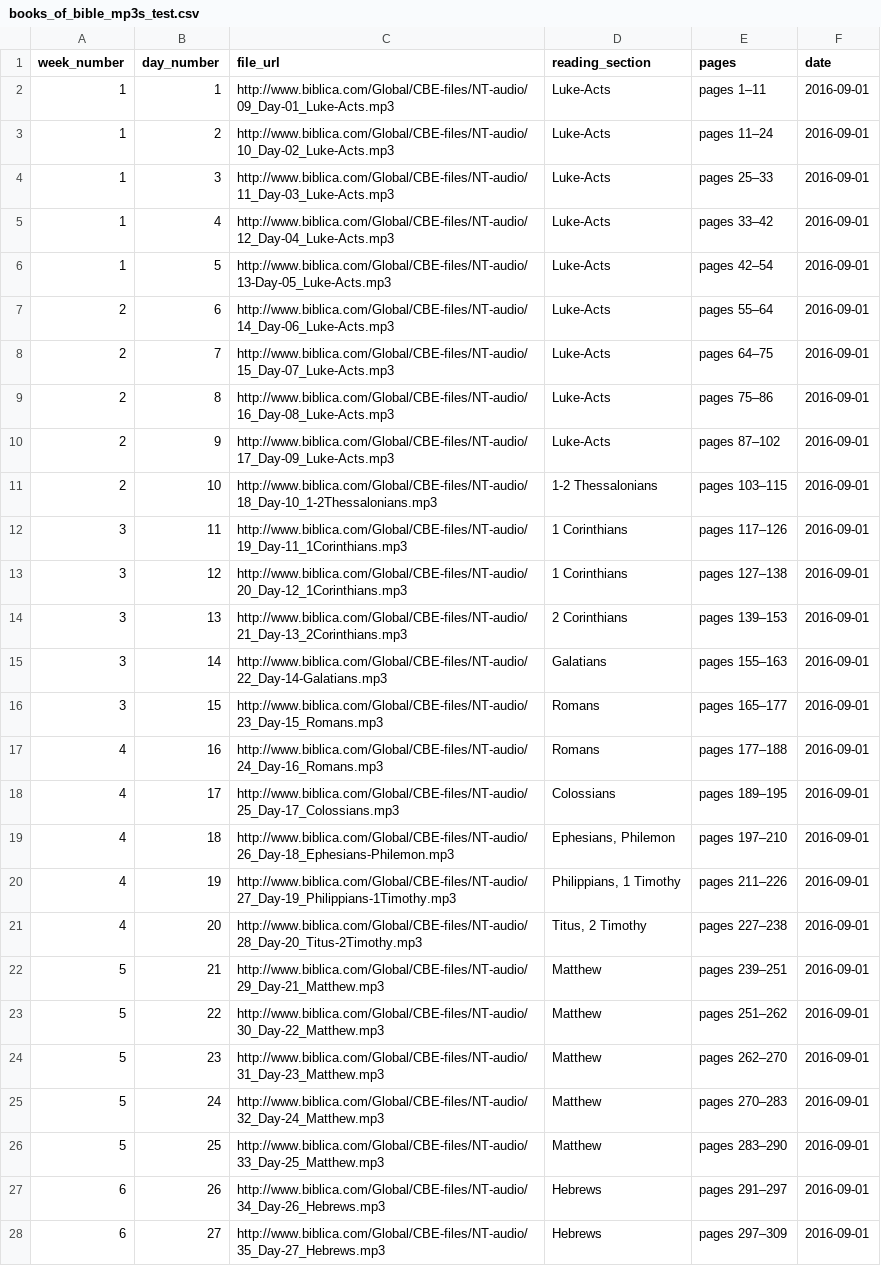
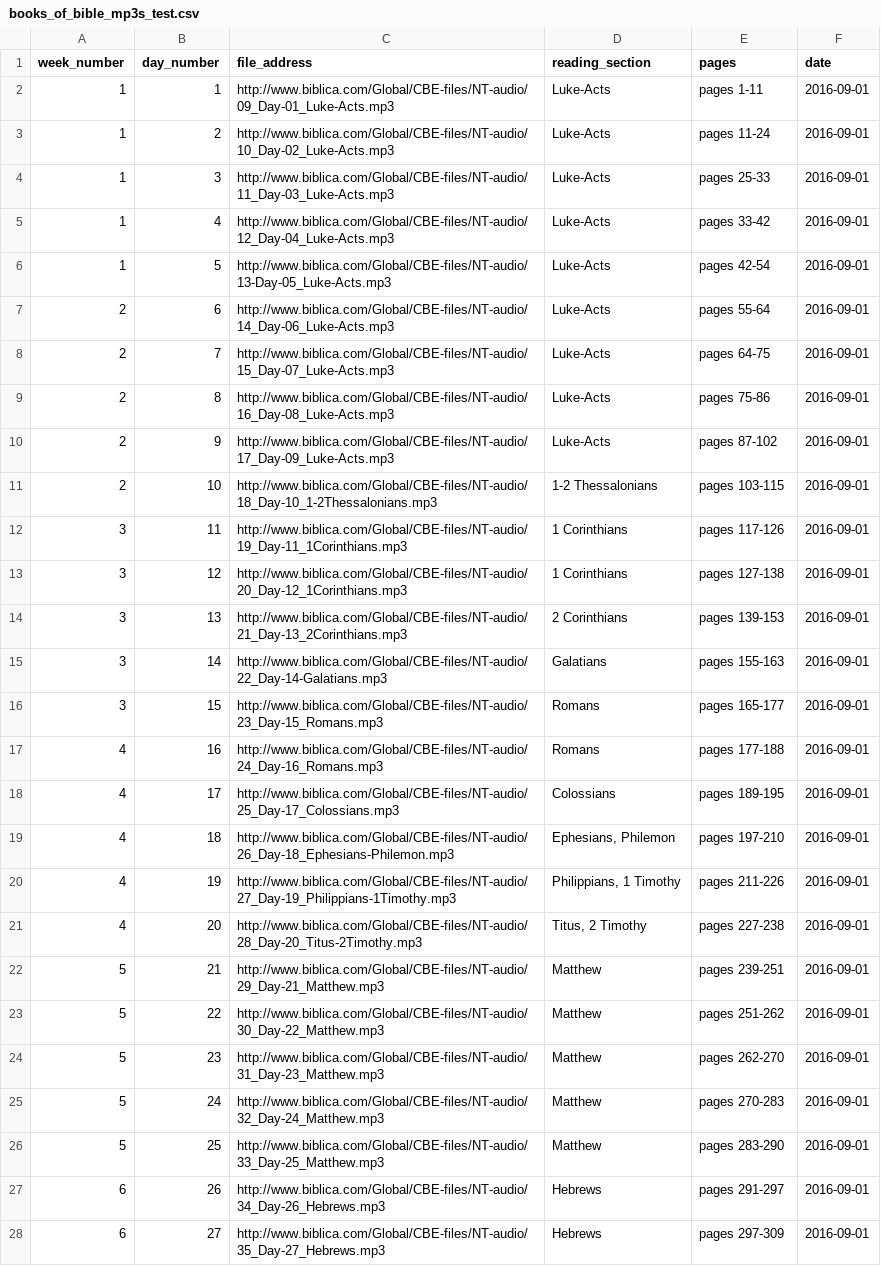
Before and after one commit to DwightGappa/bd_cov_cbe_podcast, a CSV file: books_of_bible_mp3s_test.csv, drawn as a sheet; only a part is shown; the diff covers the shown part only; the diff names each change by its address in the sheet, - before the commit and + after, or states it on an @@ line.

Commit message:
Replaced '-' character in pages column

```diff
--- a/books_of_bible_mp3s_test.csv
+++ b/books_of_bible_mp3s_test.csv
-C1: file_url
+C1: file_address
-E2 (pages): pages 1–11
+E2 (pages): pages 1-11
-E3 (pages): pages 11–24
+E3 (pages): pages 11-24
-E4 (pages): pages 25–33
+E4 (pages): pages 25-33
-E5 (pages): pages 33–42
+E5 (pages): pages 33-42
-E6 (pages): pages 42–54
+E6 (pages): pages 42-54
-E7 (pages): pages 55–64
+E7 (pages): pages 55-64
-E8 (pages): pages 64–75
+E8 (pages): pages 64-75
-E9 (pages): pages 75–86
+E9 (pages): pages 75-86
-E10 (pages): pages 87–102
+E10 (pages): pages 87-102
-E11 (pages): pages 103–115
+E11 (pages): pages 103-115
-E12 (pages): pages 117–126
+E12 (pages): pages 117-126
-E13 (pages): pages 127–138
+E13 (pages): pages 127-138
-E14 (pages): pages 139–153
+E14 (pages): pages 139-153
-E15 (pages): pages 155–163
+E15 (pages): pages 155-163
-E16 (pages): pages 165–177
+E16 (pages): pages 165-177
-E17 (pages): pages 177–188
+E17 (pages): pages 177-188
-E18 (pages): pages 189–195
+E18 (pages): pages 189-195
-E19 (pages): pages 197–210
+E19 (pages): pages 197-210
-E20 (pages): pages 211–226
+E20 (pages): pages 211-226
-E21 (pages): pages 227–238
+E21 (pages): pages 227-238
-E22 (pages): pages 239–251
+E22 (pages): pages 239-251
-E23 (pages): pages 251–262
+E23 (pages): pages 251-262
-E24 (pages): pages 262–270
+E24 (pages): pages 262-270
-E25 (pages): pages 270–283
+E25 (pages): pages 270-283
-E26 (pages): pages 283–290
+E26 (pages): pages 283-290
-E27 (pages): pages 291–297
+E27 (pages): pages 291-297
-E28 (pages): pages 297–309
+E28 (pages): pages 297-309
```
Also changed, not shown: 12 edited cells elsewhere in this file, books_of_bible_mp3s.csv.
